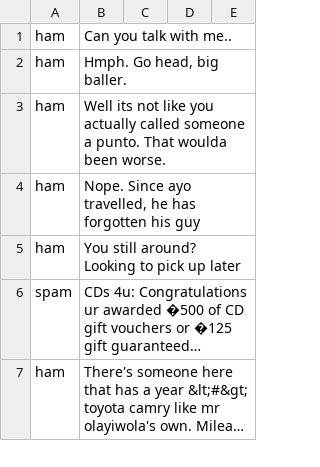
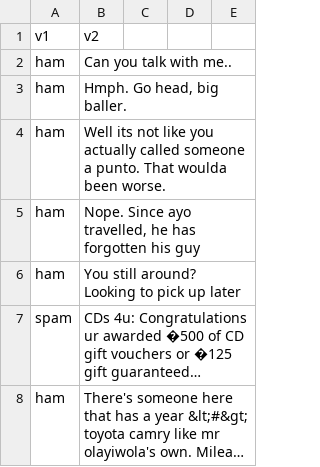
Before and after one commit to gcdinesh/spam_classifier, a CSV file: TestData.csv, drawn as a sheet; only a part is shown; long unchanged cells end in ….

```diff
--- a/TestData.csv
+++ b/TestData.csv
@@ -1 +1,2 @@
+v1,v2,,,
 ham,Can you talk with me..,,,
```
Also changed, not shown: 1 other file.
